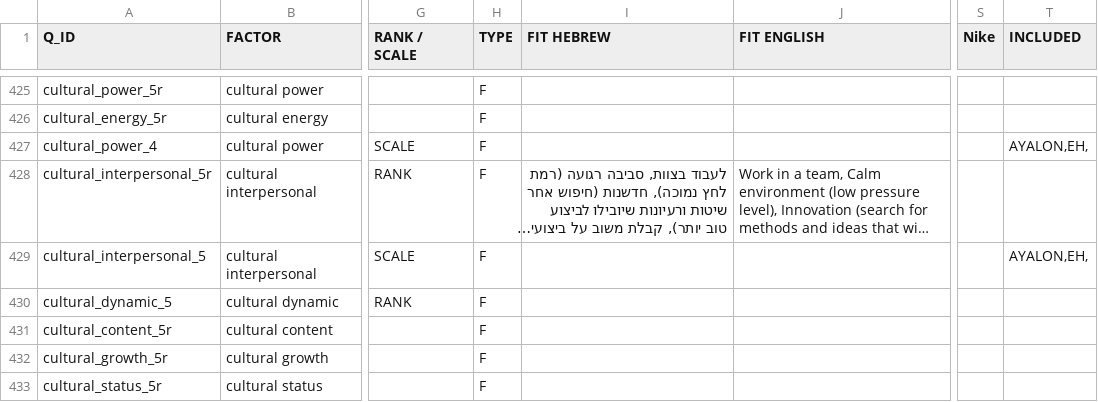
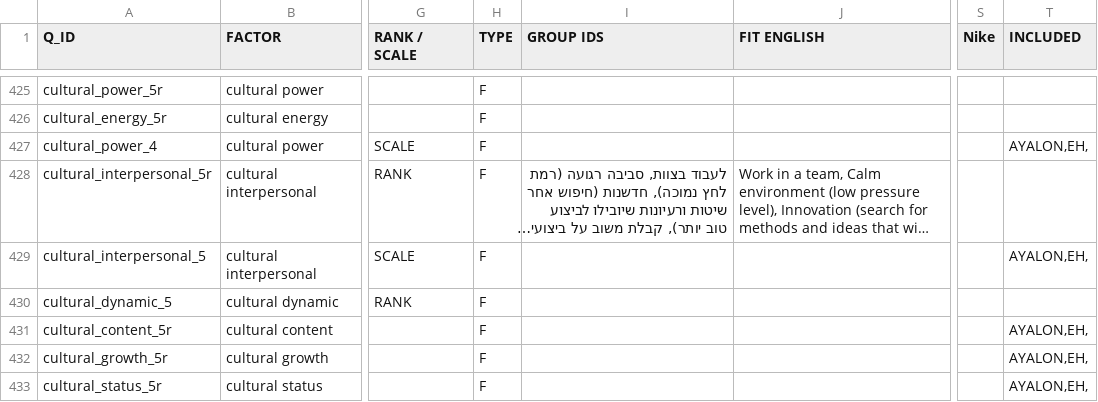
Before and after one commit to moshikT/truevault-sessionStore, a CSV file: items key.csv, drawn as a sheet; only a part is shown, gaps mark what is left out; long unchanged cells end in …; the diff covers the shown part only; the diff names each change by its address in the sheet, - before the commit and + after, or states it on an @@ line.

```diff
--- a/items key.csv
+++ b/items key.csv
-I1: FIT HEBREW
+I1: GROUP IDS
-T431:T433 (INCLUDED): (empty)
+T431:T433 (INCLUDED): AYALON,EH,
```
Also changed, not shown: 3 added rows and 3 edited cells elsewhere in this file, 7 other files.
